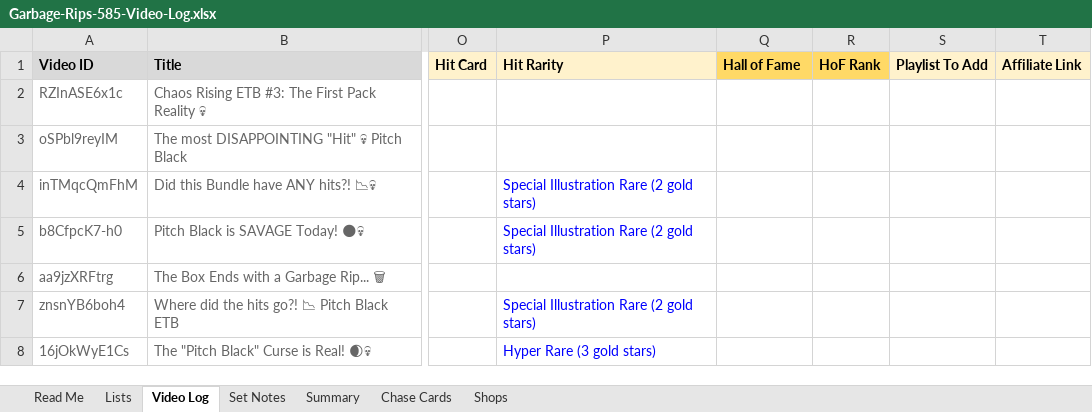
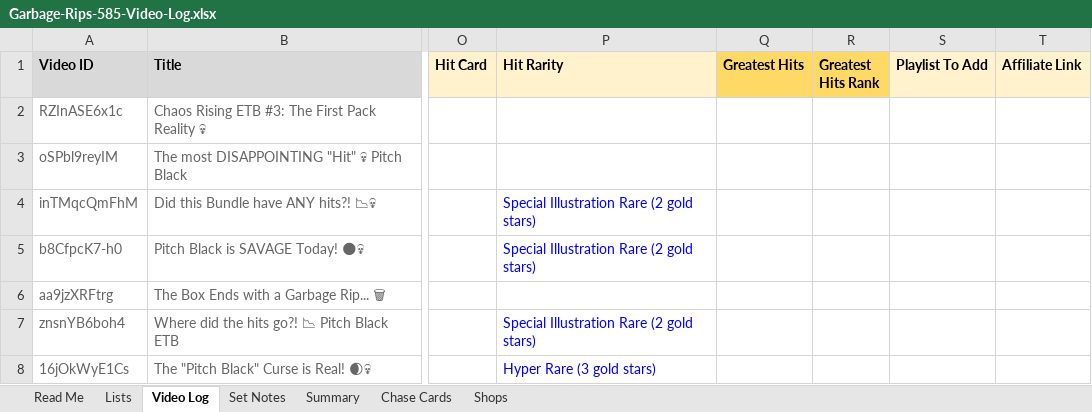
Before and after one commit to garbagerips585/garbagerips585.github.io, an Excel workbook: Garbage-Rips-585-Video-Log.xlsx, sheet Video Log, drawn as a sheet; only a part is shown, gaps mark what is left out; values as stored, in another font and other column widths than the file's, no borders; the diff names each change by its address in the sheet, - before the commit and + after, or states it on an @@ line.

```diff
--- a/Garbage-Rips-585-Video-Log.xlsx (sheet Video Log)
+++ b/Garbage-Rips-585-Video-Log.xlsx (sheet Video Log)
-Q1: Hall of Fame
+Q1: Greatest Hits
-R1: HoF Rank
+R1: Greatest Hits Rank
```
Also changed, not shown: sheet Chase Cards, sheet Read Me, sheet Summary, 10 other files.
